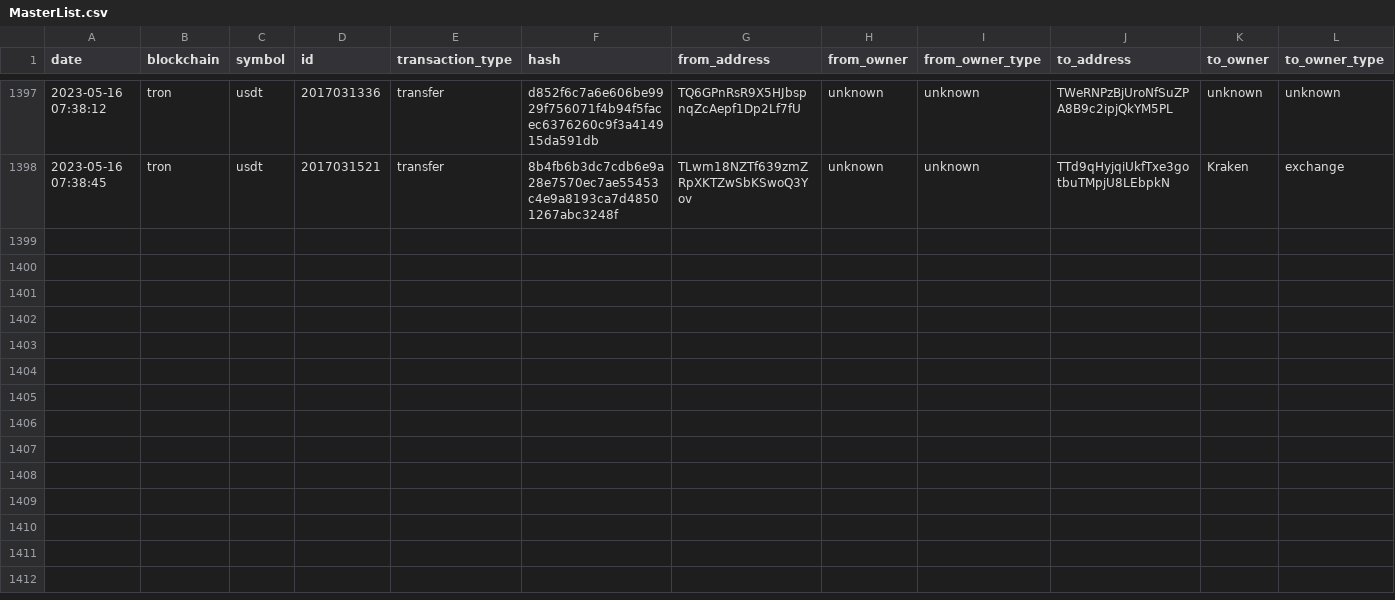
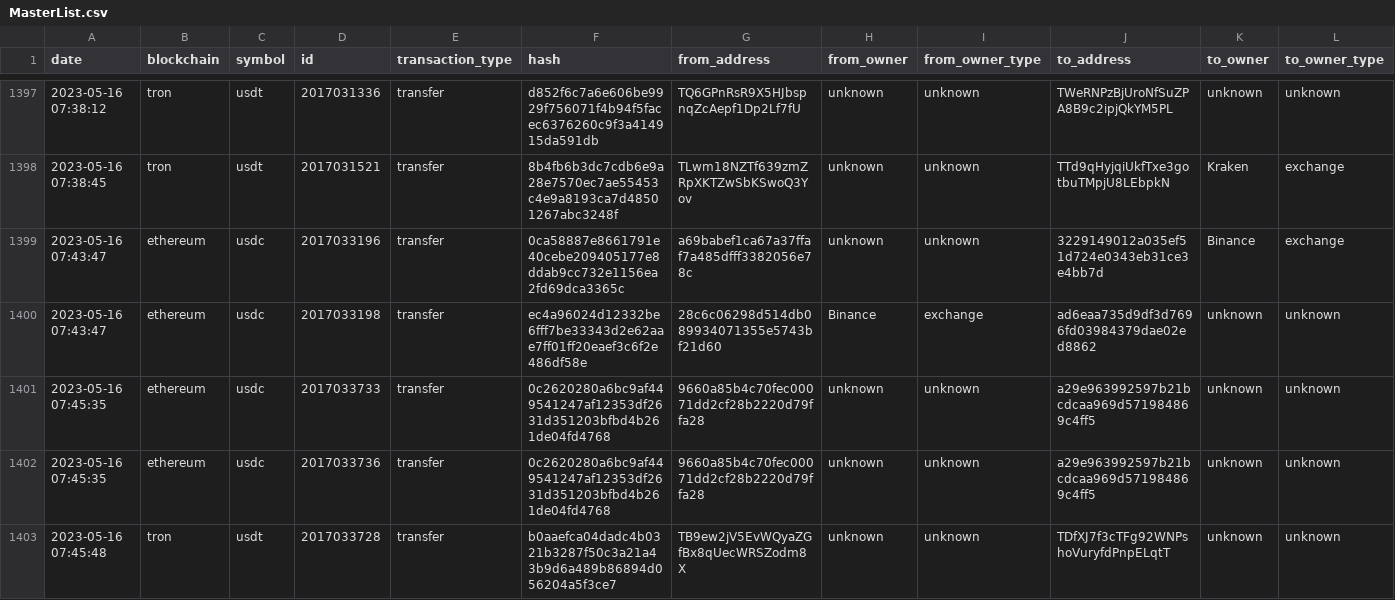
Before and after one commit to saqibkh/crypto_trading, a CSV file: logs/MasterList.csv, drawn as a sheet; only a part is shown, gaps mark what is left out; rows hold the shown columns only; the diff names each change by its address in the sheet, - before the commit and + after, or states it on an @@ line.

Commit message:
Update of logs processed

```diff
--- a/logs/MasterList.csv
+++ b/logs/MasterList.csv
+row 1399: 2023-05-16 07:43:47 | ethereum | usdc | 2017033196 | transfer | 0ca58887e8661791e40cebe209405177e8ddab9cc732e1156ea2fd69dca3365c | a69babef1ca67a37ffaf7a485dfff3382056e78c | unknown | unknown | 3229149012a035ef51d724e0343eb31ce3e4bb7d | Binance | exchange
+row 1400: 2023-05-16 07:43:47 | ethereum | usdc | 2017033198 | transfer | ec4a96024d12332be6fff7be33343d2e62aae7ff01ff20eaef3c6f2e486df58e | 28c6c06298d514db089934071355e5743bf21d60 | Binance | exchange | ad6eaa735d9df3d7696fd03984379dae02ed8862 | unknown | unknown
+row 1401: 2023-05-16 07:45:35 | ethereum | usdc | 2017033733 | transfer | 0c2620280a6bc9af449541247af12353df2631d351203bfbd4b261de04fd4768 | 9660a85b4c70fec00071dd2cf28b2220d79ffa28 | unknown | unknown | a29e963992597b21bcdcaa969d571984869c4ff5 | unknown | unknown
+row 1402: 2023-05-16 07:45:35 | ethereum | usdc | 2017033736 | transfer | 0c2620280a6bc9af449541247af12353df2631d351203bfbd4b261de04fd4768 | 9660a85b4c70fec00071dd2cf28b2220d79ffa28 | unknown | unknown | a29e963992597b21bcdcaa969d571984869c4ff5 | unknown | unknown
+row 1403: 2023-05-16 07:45:48 | tron | usdt | 2017033728 | transfer | b0aaefca04dadc4b0321b3287f50c3a21a43b9d6a489b86894d056204a5f3ce7 | TB9ew2jV5EvWQyaZGfBx8qUecWRSZodm8X | unknown | unknown | TDfXJ7f3cTFg92WNPshoVuryfdPnpELqtT | unknown | unknown
```
